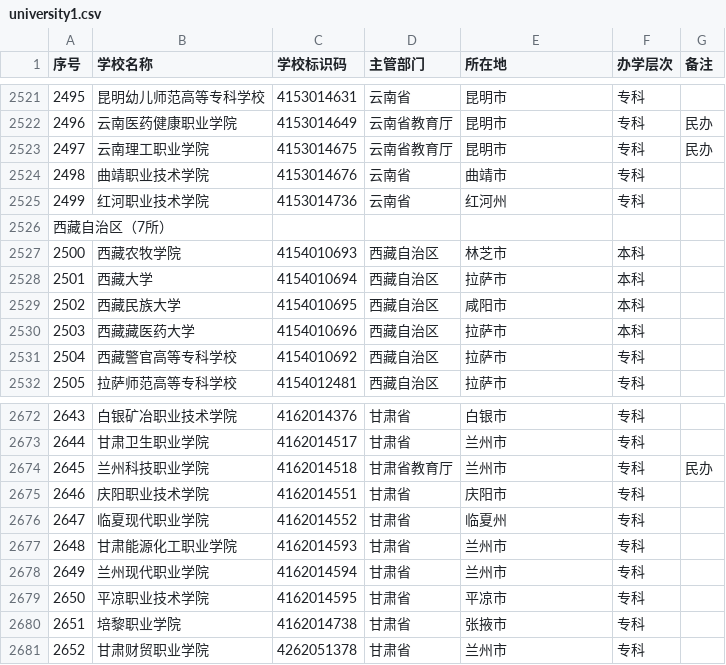
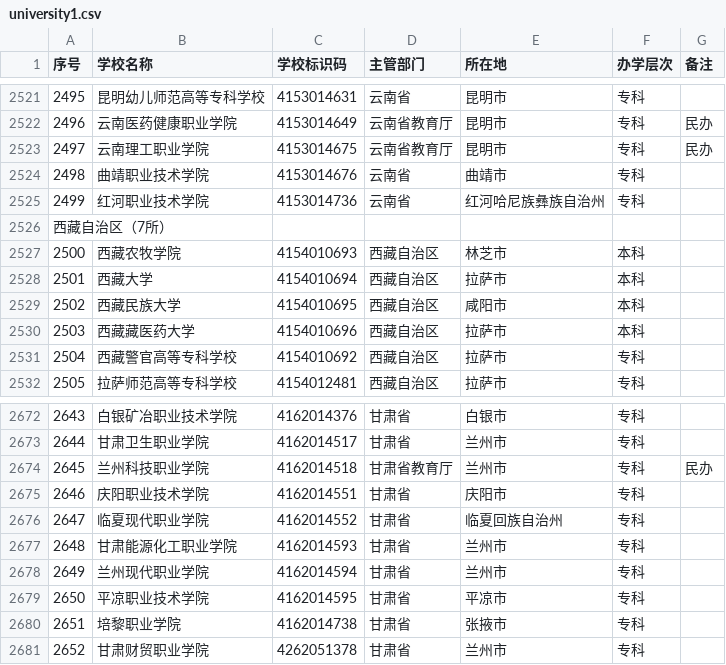
Before and after one commit to XiaoYao-0/OfficialKnowledgeGraph, a CSV file: data/university1.csv, drawn as a sheet; only a part is shown, gaps mark what is left out.

```diff
--- a/data/university1.csv
+++ b/data/university1.csv
@@ -2524,3 +2524,3 @@
 2498,曲靖职业技术学院,4153014676,云南省,曲靖市,专科,
-2499,红河职业技术学院,4153014736,云南省,红河州,专科,
+2499,红河职业技术学院,4153014736,云南省,红河哈尼族彝族自治州,专科,
 西藏自治区（7所）,,,,,,
@@ -2675,3 +2675,3 @@
 2646,庆阳职业技术学院,4162014551,甘肃省,庆阳市,专科,
-2647,临夏现代职业学院,4162014552,甘肃省,临夏州,专科,
+2647,临夏现代职业学院,4162014552,甘肃省,临夏回族自治州,专科,
 2648,甘肃能源化工职业学院,4162014593,甘肃省,兰州市,专科,
```
Also changed, not shown: data/university2.csv, 20 other files.
